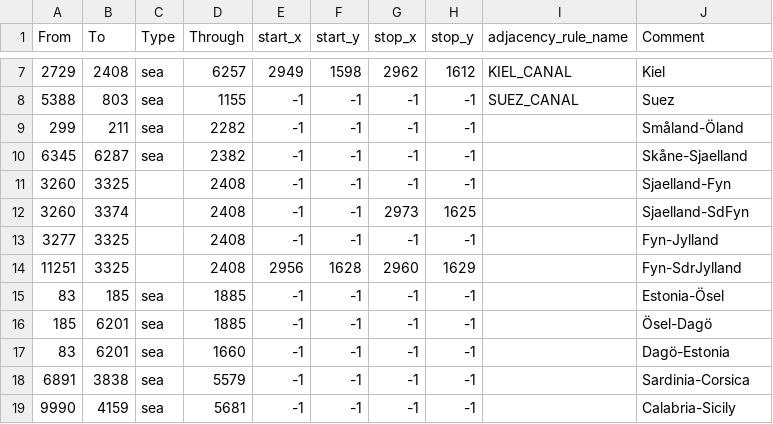
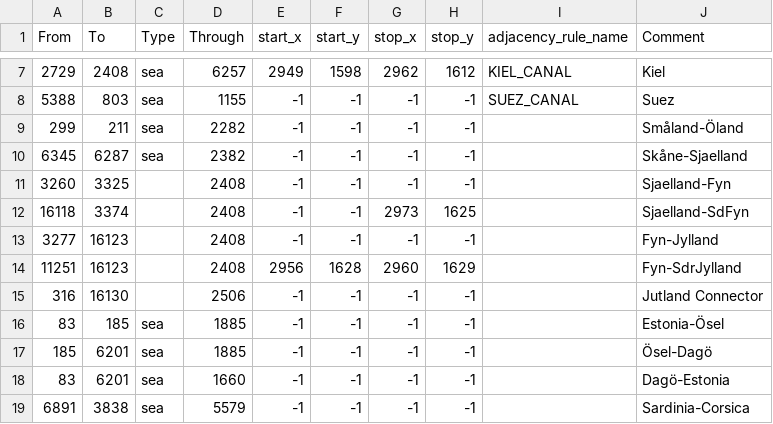
Before and after one commit to FascistThanos/TheLastBastion, a CSV file: map/adjacencies.csv, drawn as a sheet; only a part is shown, gaps mark what is left out; the shorter side is filled out with more unchanged rows.

```diff
--- a/map/adjacencies.csv
+++ b/map/adjacencies.csv
@@ -11,5 +11,6 @@ From;To;Type;Through;start_x;start_y;stop_x;stop_y;adjacency_rule_name;Comment
 3260;3325;;2408;-1;-1;-1;-1;;Sjaelland-Fyn
-3260;3374;;2408;-1;-1;2973;1625;;Sjaelland-SdFyn
-3277;3325;;2408;-1;-1;-1;-1;;Fyn-Jylland
-11251;3325;;2408;2956;1628;2960;1629;;Fyn-SdrJylland
+16118;3374;;2408;-1;-1;2973;1625;;Sjaelland-SdFyn
+3277;16123;;2408;-1;-1;-1;-1;;Fyn-Jylland
+11251;16123;;2408;2956;1628;2960;1629;;Fyn-SdrJylland
+316;16130;;2506;-1;-1;-1;-1;;Jutland Connector
 83;185;sea;1885;-1;-1;-1;-1;;Estonia-Ösel
```
Also changed, not shown: map/definition.csv, 14 other files.
